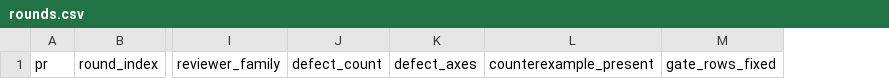
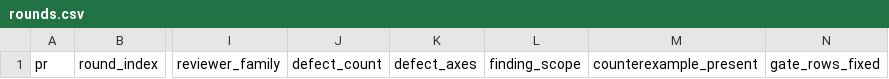
Before and after one commit to DevNewbie1826/omo-wish, a CSV file: docs/experiments/rounds.csv, drawn as a sheet; only a part is shown, gaps mark what is left out; the diff names each change by its address in the sheet, - before the commit and + after, or states it on an @@ line.

Commit message:
docs: count test-code-only review rounds separately

```diff
--- a/docs/experiments/rounds.csv
+++ b/docs/experiments/rounds.csv
+column L, row 1: finding_scope
```
Also changed, not shown: 1 other file.
